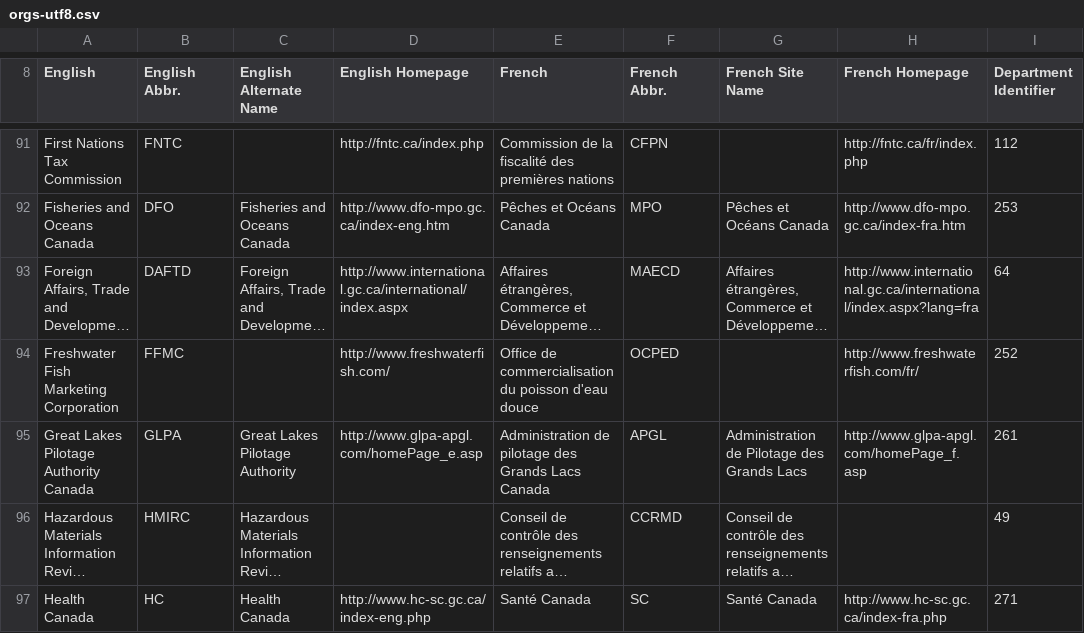
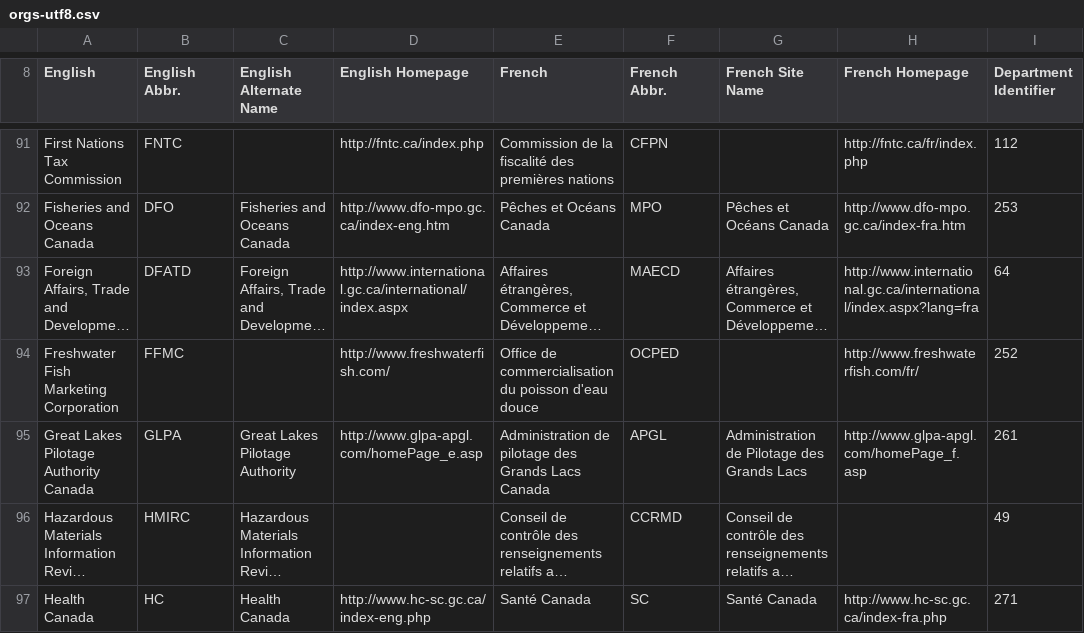
Before and after one commit to open-data/ati-summaries, a CSV file: data/orgs-utf8.csv, drawn as a sheet; only a part is shown, gaps mark what is left out; long unchanged cells end in …; the diff names each change by its address in the sheet, - before the commit and + after, or states it on an @@ line.

Commit message:
orgs list correction: DFATD not DAFTD

```diff
--- a/data/orgs-utf8.csv
+++ b/data/orgs-utf8.csv
-B93 (English Abbr.): DAFTD
+B93 (English Abbr.): DFATD
```
